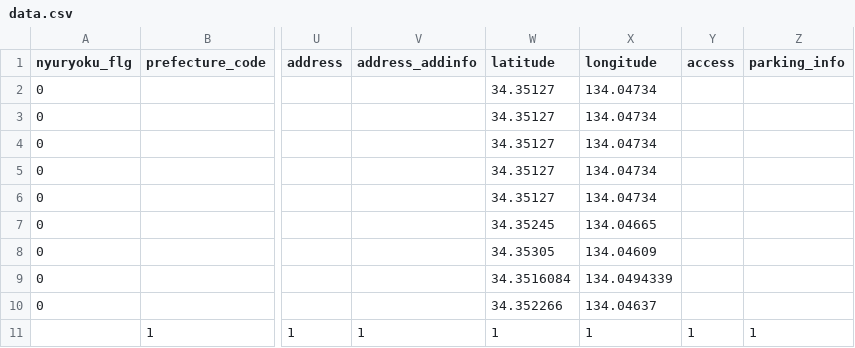
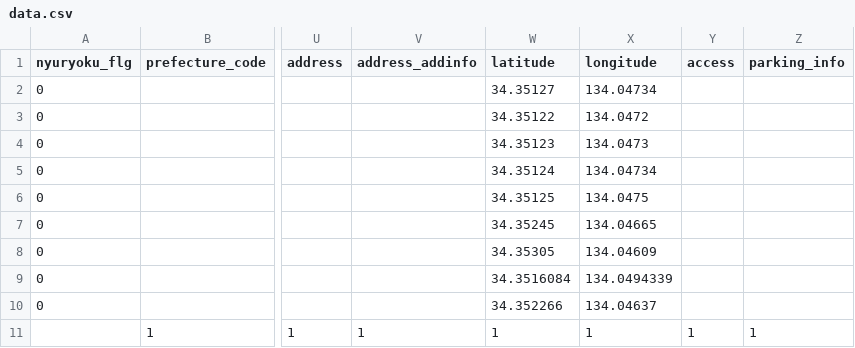
Before and after one commit to takamatsu-city/takamatsu-event-map, a CSV file: data.csv, drawn as a sheet; only a part is shown, gaps mark what is left out; the diff names each change by its address in the sheet, - before the commit and + after, or states it on an @@ line.

```diff
--- a/data.csv
+++ b/data.csv
-W3 (latitude): 34.35127
+W3 (latitude): 34.35122
-X3 (longitude): 134.04734
+X3 (longitude): 134.0472
-W4 (latitude): 34.35127
+W4 (latitude): 34.35123
-X4 (longitude): 134.04734
+X4 (longitude): 134.0473
-W5 (latitude): 34.35127
+W5 (latitude): 34.35124
-W6 (latitude): 34.35127
+W6 (latitude): 34.35125
-X6 (longitude): 134.04734
+X6 (longitude): 134.0475
```
Also changed, not shown: 1 other file.
